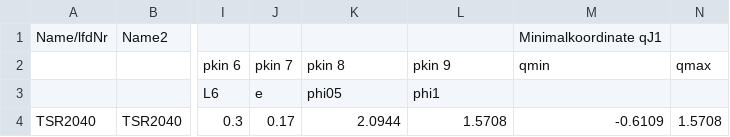
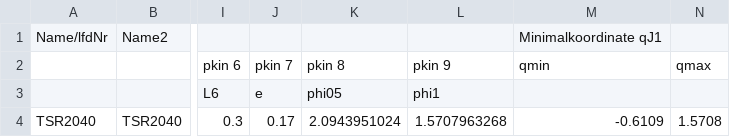
Before and after one commit to SchapplM/robsynth-serhybroblib, a CSV file: systems/TSR/models.csv, drawn as a sheet; only a part is shown, gaps mark what is left out; the diff names each change by its address in the sheet, - before the commit and + after, or states it on an @@ line.

Commit message:
[Delta2D] Mehr Nachkommastellen für Winkel-Parameter, damit keine krummen Zahlenwerte im Test vorkommen.

```diff
--- a/systems/TSR/models.csv
+++ b/systems/TSR/models.csv
-K4: 2.0944
+K4: 2.0943951024
-L4: 1.5708
+L4: 1.5707963268
```
